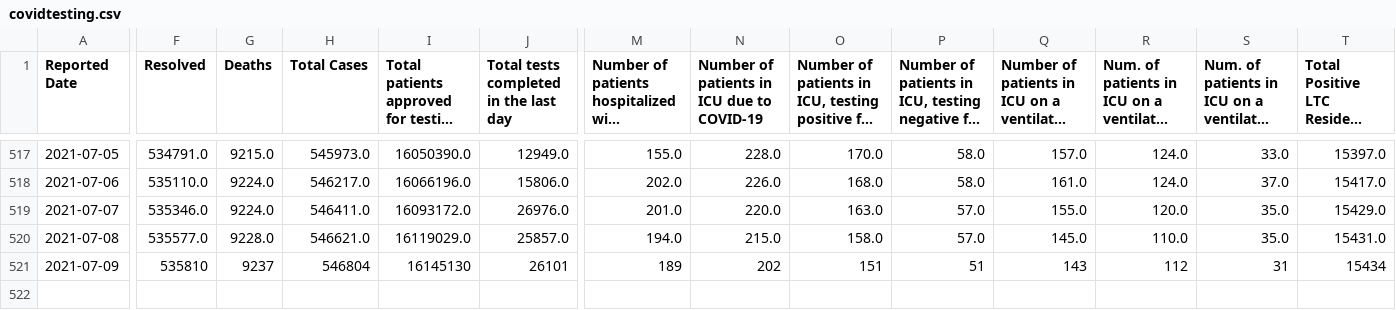
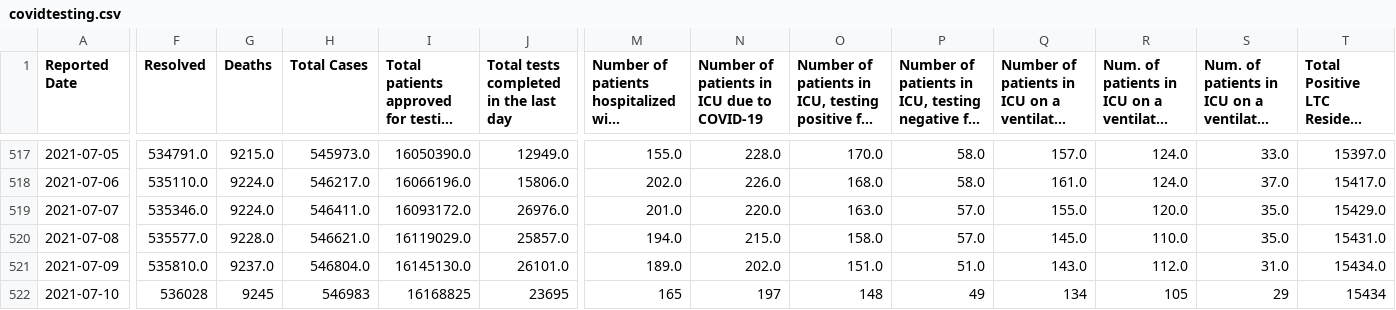
Before and after one commit to aaljaish/covid-19, a CSV file: covidtesting.csv, drawn as a sheet; only a part is shown, gaps mark what is left out; long unchanged cells end in …; rows hold the shown columns only; the diff covers the shown part only; the diff names each change by its address in the sheet, - before the commit and + after, or states it on an @@ line.

Commit message:
Ontario COVID-19 data

```diff
--- a/covidtesting.csv
+++ b/covidtesting.csv
-F521 (Resolved): 535810
+F521 (Resolved): 535810.0
-G521 (Deaths): 9237
+G521 (Deaths): 9237.0
-H521 (Total Cases): 546804
+H521 (Total Cases): 546804.0
-I521: 16145130
+I521: 16145130.0
-J521: 26101
+J521: 26101.0
-M521: 189
+M521: 189.0
-N521: 202
+N521: 202.0
-O521: 151
+O521: 151.0
-P521: 51
+P521: 51.0
-Q521: 143
+Q521: 143.0
-R521: 112
+R521: 112.0
-S521: 31
+S521: 31.0
-T521: 15434
+T521: 15434.0
+row 522: 2021-07-10 | 536028 | 9245 | 546983 | 16168825 | 23695 | 165 | 197 | 148 | 49 | 134 | 105 | 29 | 15434
```
Also changed, not shown: 7 edited cells elsewhere in this file, vaccine_doses.csv.
